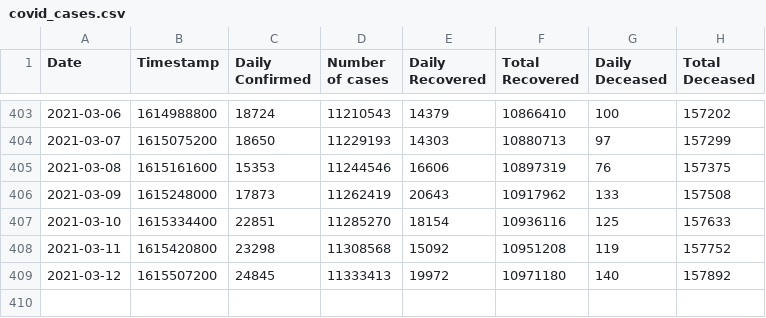
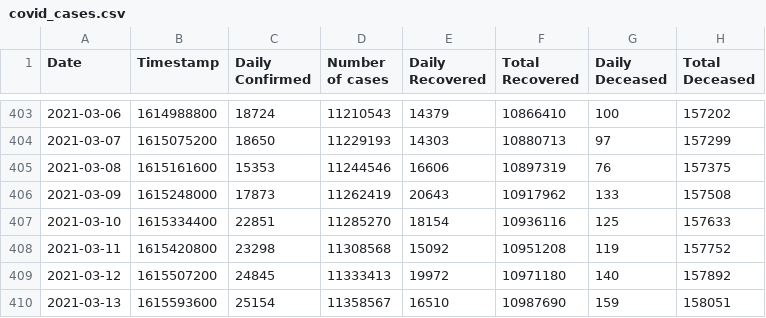
Before and after one commit to chetan0402/covid-19-dataset, a CSV file: covid_cases.csv, drawn as a sheet; only a part is shown, gaps mark what is left out; the diff names each change by its address in the sheet, - before the commit and + after, or states it on an @@ line.

```diff
--- a/covid_cases.csv
+++ b/covid_cases.csv
+row 410: 2021-03-13 | 1615593600 | 25154 | 11358567 | 16510 | 10987690 | 159 | 158051
```
Also changed, not shown: 1 other file.
